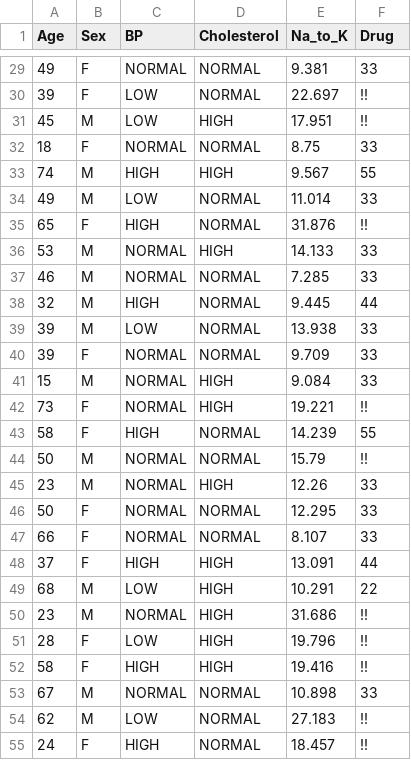
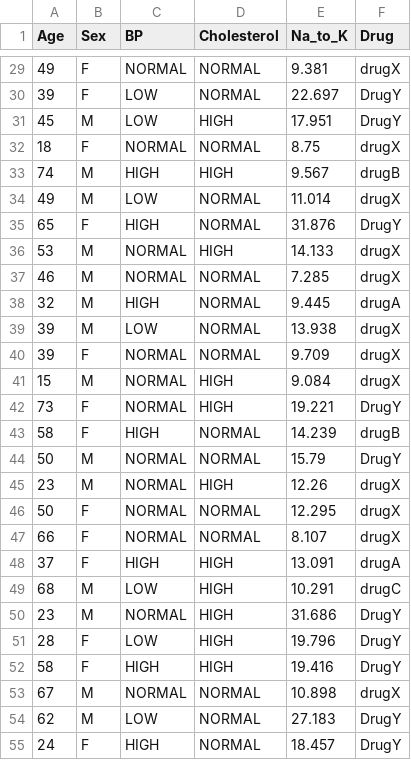
Before and after one commit to abriciof/introducao-aprendizado-maquinas, a CSV file: drug200.csv, drawn as a sheet; only a part is shown, gaps mark what is left out; the diff covers the shown part only.

Commit message:
Base de dados medicamentos
Ref.: https://www.kaggle.com/datasets/prathamtripathi/drug-classification

```diff
--- a/drug200.csv
+++ b/drug200.csv
@@ -29,27 +29,27 @@ Age,Sex,BP,Cholesterol,Na_to_K,Drug
-49,F,NORMAL,NORMAL,9.381,33
-39,F,LOW,NORMAL,22.697,!!
-45,M,LOW,HIGH,17.951,!!
-18,F,NORMAL,NORMAL,8.75,33
-74,M,HIGH,HIGH,9.567,55
-49,M,LOW,NORMAL,11.014,33
-65,F,HIGH,NORMAL,31.876,!!
-53,M,NORMAL,HIGH,14.133,33
-46,M,NORMAL,NORMAL,7.285,33
-32,M,HIGH,NORMAL,9.445,44
-39,M,LOW,NORMAL,13.938,33
-39,F,NORMAL,NORMAL,9.709,33
-15,M,NORMAL,HIGH,9.084,33
-73,F,NORMAL,HIGH,19.221,!!
-58,F,HIGH,NORMAL,14.239,55
-50,M,NORMAL,NORMAL,15.79,!!
-23,M,NORMAL,HIGH,12.26,33
-50,F,NORMAL,NORMAL,12.295,33
-66,F,NORMAL,NORMAL,8.107,33
-37,F,HIGH,HIGH,13.091,44
-68,M,LOW,HIGH,10.291,22
-23,M,NORMAL,HIGH,31.686,!!
-28,F,LOW,HIGH,19.796,!!
-58,F,HIGH,HIGH,19.416,!!
-67,M,NORMAL,NORMAL,10.898,33
-62,M,LOW,NORMAL,27.183,!!
-24,F,HIGH,NORMAL,18.457,!!
+49,F,NORMAL,NORMAL,9.381,drugX
+39,F,LOW,NORMAL,22.697,DrugY
+45,M,LOW,HIGH,17.951,DrugY
+18,F,NORMAL,NORMAL,8.75,drugX
+74,M,HIGH,HIGH,9.567,drugB
+49,M,LOW,NORMAL,11.014,drugX
+65,F,HIGH,NORMAL,31.876,DrugY
+53,M,NORMAL,HIGH,14.133,drugX
+46,M,NORMAL,NORMAL,7.285,drugX
+32,M,HIGH,NORMAL,9.445,drugA
+39,M,LOW,NORMAL,13.938,drugX
+39,F,NORMAL,NORMAL,9.709,drugX
+15,M,NORMAL,HIGH,9.084,drugX
+73,F,NORMAL,HIGH,19.221,DrugY
+58,F,HIGH,NORMAL,14.239,drugB
+50,M,NORMAL,NORMAL,15.79,DrugY
+23,M,NORMAL,HIGH,12.26,drugX
+50,F,NORMAL,NORMAL,12.295,drugX
+66,F,NORMAL,NORMAL,8.107,drugX
+37,F,HIGH,HIGH,13.091,drugA
+68,M,LOW,HIGH,10.291,drugC
+23,M,NORMAL,HIGH,31.686,DrugY
+28,F,LOW,HIGH,19.796,DrugY
+58,F,HIGH,HIGH,19.416,DrugY
+67,M,NORMAL,NORMAL,10.898,drugX
+62,M,LOW,NORMAL,27.183,DrugY
+24,F,HIGH,NORMAL,18.457,DrugY
```
Also changed, not shown: 173 edited cells elsewhere in this file.
